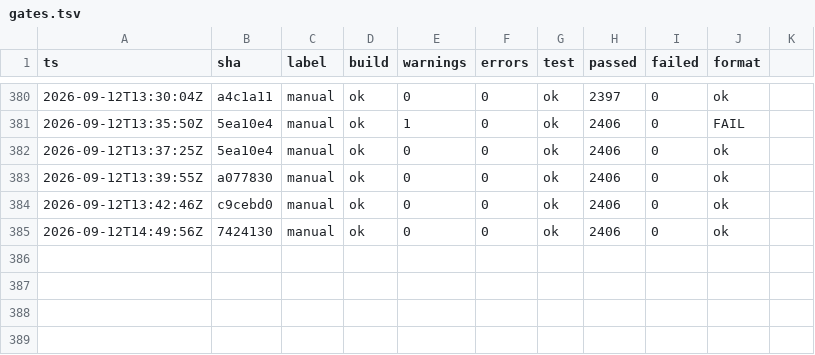
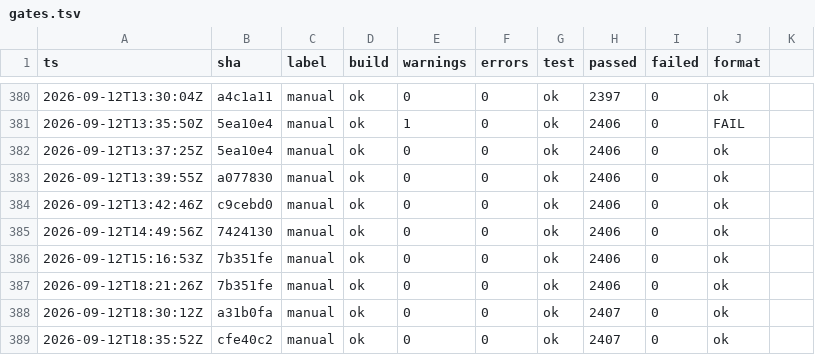
Before and after one commit to headpiece747/ModernWigiDash, a TSV file: .audit/gates.tsv, drawn as a sheet; only a part is shown, gaps mark what is left out; the diff names each change by its address in the sheet, - before the commit and + after, or states it on an @@ line.

Commit message:
chore: record gate trail rows for the review-fix commits
The .audit/gates.tsv trail is a tracked, committed audit record ("a gate is
evidence, not a commit-message claim"). The last two gate runs (at 7b351fe and
a31b0fa) plus this one at cfe40c2 were left uncommitted in the working tree;
record them so the trail matches the pushed history. All three rows are green
(build 0/0, 2407 tests, format clean).

```diff
--- a/.audit/gates.tsv
+++ b/.audit/gates.tsv
+row 386: 2026-09-12T15:16:53Z | 7b351fe | manual | ok | 0 | 0 | ok | 2406 | 0 | ok
+row 387: 2026-09-12T18:21:26Z | 7b351fe | manual | ok | 0 | 0 | ok | 2406 | 0 | ok
+row 388: 2026-09-12T18:30:12Z | a31b0fa | manual | ok | 0 | 0 | ok | 2407 | 0 | ok
+row 389: 2026-09-12T18:35:52Z | cfe40c2 | manual | ok | 0 | 0 | ok | 2407 | 0 | ok
```
